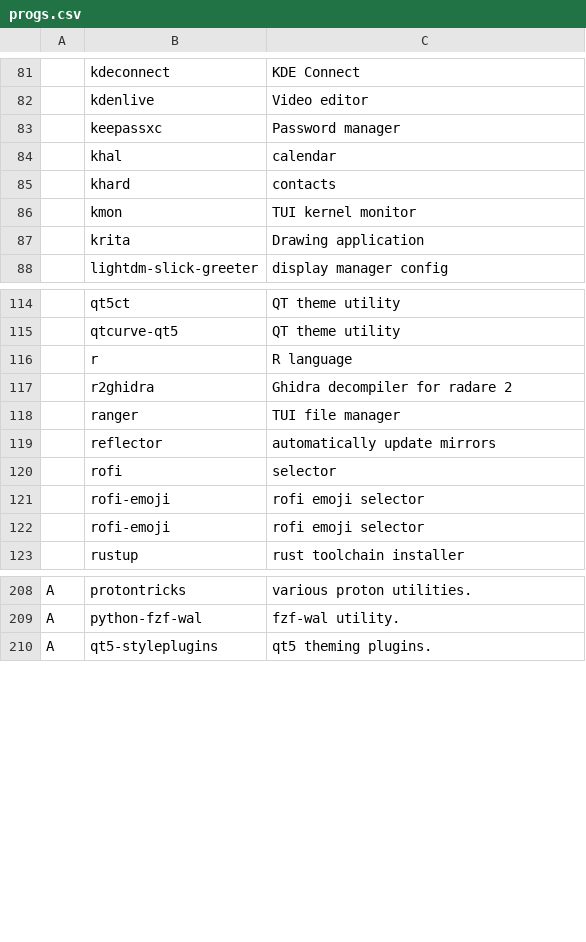
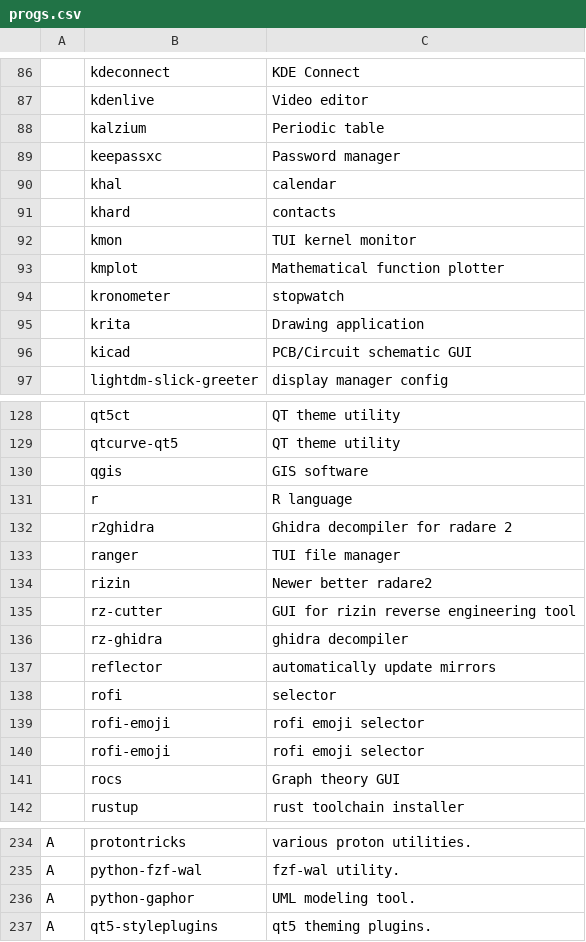
Before and after one commit to GideonWolfe/arch-bootstrap, a CSV file: progs.csv, drawn as a sheet; only a part is shown, gaps mark what is left out; the diff covers the shown part only.

Commit message:
more progs

```diff
--- a/progs.csv
+++ b/progs.csv
@@ -82,2 +87,3 @@
 ,kdenlive,"Video editor"
+,kalzium,"Periodic table"
 ,keepassxc,"Password manager"
@@ -86,3 +92,6 @@
 ,kmon,"TUI kernel monitor"
+,kmplot,"Mathematical function plotter"
+,kronometer,"stopwatch"
 ,krita,"Drawing application"
+,kicad,"PCB/Circuit schematic GUI"
 ,lightdm-slick-greeter,"display manager config"
@@ -115,2 +129,3 @@
 ,qtcurve-qt5,"QT theme utility"
+,qgis,"GIS software"
 ,r,"R language"
@@ -118,2 +133,5 @@
 ,ranger,"TUI file manager"
+,rizin,"Newer better radare2"
+,rz-cutter,"GUI for rizin reverse engineering tool"
+,rz-ghidra,"ghidra decompiler"
 ,reflector,"automatically update mirrors"
@@ -122,2 +140,3 @@
 ,rofi-emoji,"rofi emoji selector"
+,rocs,"Graph theory GUI"
 ,rustup,"rust toolchain installer"
@@ -209,2 +235,3 @@ A,protontricks,"various proton utilities."
 A,python-fzf-wal,"fzf-wal utility."
+A,python-gaphor,"UML modeling tool."
 A,qt5-styleplugins,"qt5 theming plugins."
```
Also changed, not shown: 17 added rows elsewhere in this file.
